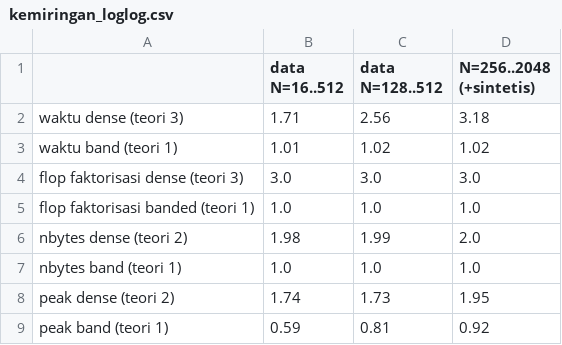
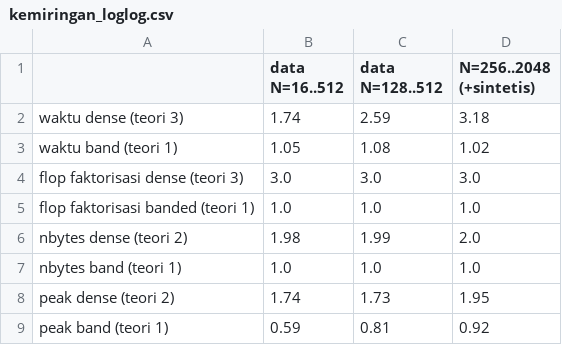
Before and after one commit to fraysdev/tk1-anum, a CSV file: soal1/hasil/kemiringan_loglog.csv, drawn as a sheet.

```diff
--- a/soal1/hasil/kemiringan_loglog.csv
+++ b/soal1/hasil/kemiringan_loglog.csv
@@ -1,4 +1,4 @@
 ,data N=16..512,data N=128..512,N=256..2048 (+sintetis)
-waktu dense (teori 3),1.71,2.56,3.18
-waktu band (teori 1),1.01,1.02,1.02
+waktu dense (teori 3),1.74,2.59,3.18
+waktu band (teori 1),1.05,1.08,1.02
 flop faktorisasi dense (teori 3),3.0,3.0,3.0
```
Also changed, not shown: soal1/hasil/benchmark.csv, soal1/hasil/benchmark_ringkas.csv, 8 other files.
